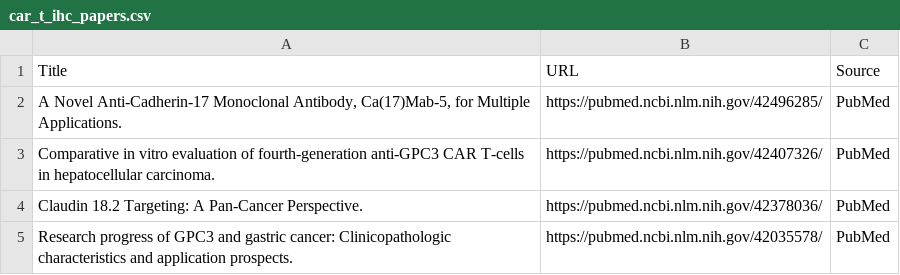
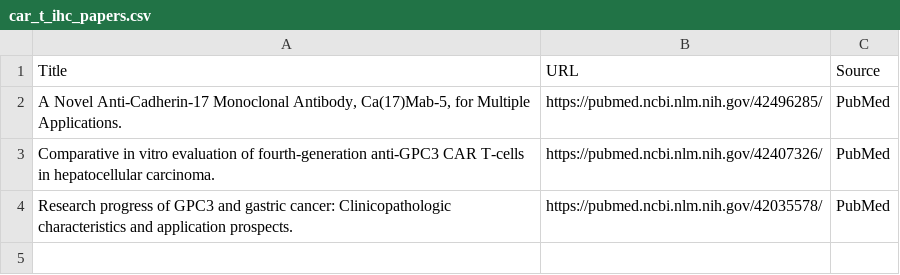
Before and after one commit to nattanasio-dev/biorxiv-tracker, a CSV file: car_t_ihc_papers.csv, drawn as a sheet; the diff names each change by its address in the sheet, - before the commit and + after, or states it on an @@ line.

```diff
--- a/car_t_ihc_papers.csv
+++ b/car_t_ihc_papers.csv
-row 4: Claudin 18.2 Targeting: A Pan-Cancer Perspective. | https://pubmed.ncbi.nlm.nih.gov/42378036/ | PubMed
```
